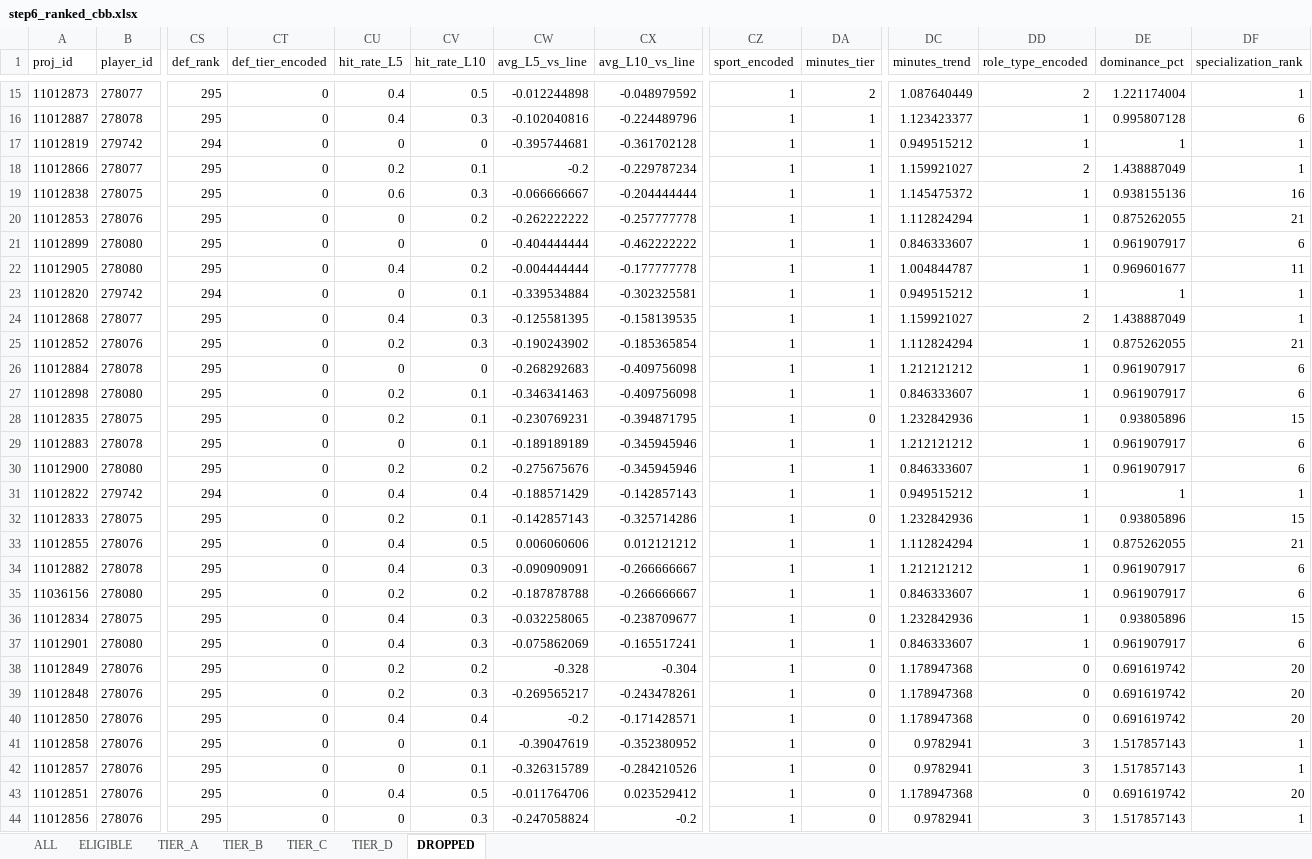
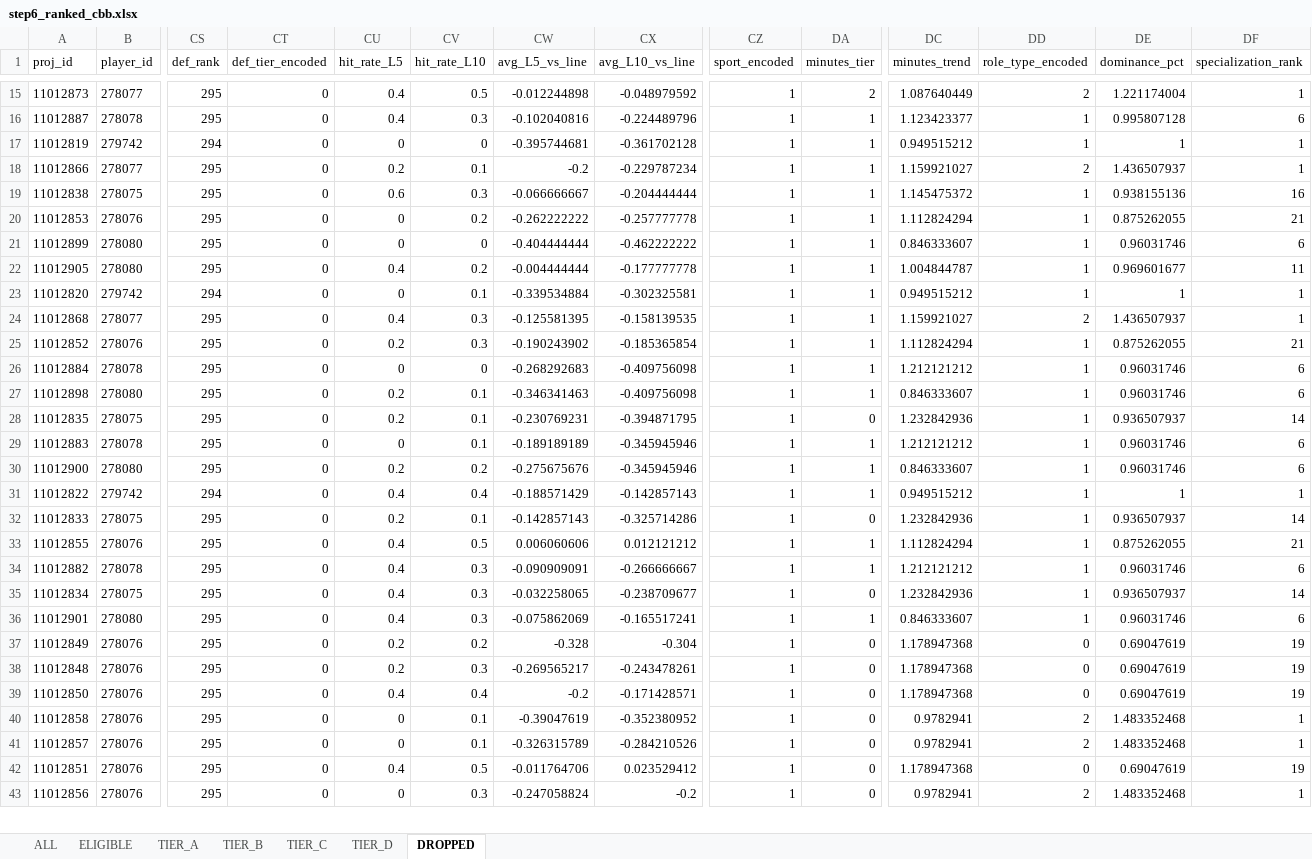
Before and after one commit to halekevi/nba-pipelines, an Excel workbook: CBB/step6_ranked_cbb.xlsx, sheet DROPPED, drawn as a sheet; only a part is shown, gaps mark what is left out; values as stored, in another font and other column widths than the file's, no borders; removed rows and columns are numbered as before the commit, all else as after; rows hold the shown columns only; the diff covers the shown part only; the diff names each change by its address in the sheet, - before the commit and + after, or states it on an @@ line.

```diff
--- a/CBB/step6_ranked_cbb.xlsx (sheet DROPPED)
+++ b/CBB/step6_ranked_cbb.xlsx (sheet DROPPED)
-DE18 (dominance_pct): 1.438887049
+DE18 (dominance_pct): 1.436507937
-DE21 (dominance_pct): 0.961907917
+DE21 (dominance_pct): 0.96031746
-DE24 (dominance_pct): 1.438887049
+DE24 (dominance_pct): 1.436507937
-DE26:DE27 (dominance_pct): 0.961907917
+DE26:DE27 (dominance_pct): 0.96031746
-DE28 (dominance_pct): 0.93805896
+DE28 (dominance_pct): 0.936507937
-DF28 (specialization_rank): 15
+DF28 (specialization_rank): 14
-DE29:DE30 (dominance_pct): 0.961907917
+DE29:DE30 (dominance_pct): 0.96031746
-DE32 (dominance_pct): 0.93805896
+DE32 (dominance_pct): 0.936507937
-DF32 (specialization_rank): 15
+DF32 (specialization_rank): 14
-DE34 (dominance_pct): 0.961907917
+DE34 (dominance_pct): 0.96031746
-row 35: 11036156 | 278080 | 295 | 0 | 0.2 | 0.2 | -0.187878788 | -0.266666667 | 1 | 1 | 0.846333607 | 1 | 0.961907917 | 6
-DE35 (dominance_pct): 0.93805896
+DE35 (dominance_pct): 0.936507937
-DF35 (specialization_rank): 15
+DF35 (specialization_rank): 14
-DE36 (dominance_pct): 0.961907917
+DE36 (dominance_pct): 0.96031746
-DE37:DE39 (dominance_pct): 0.691619742
+DE37:DE39 (dominance_pct): 0.69047619
-DF37:DF39 (specialization_rank): 20
+DF37:DF39 (specialization_rank): 19
-DD40:DD41 (role_type_encoded): 3
+DD40:DD41 (role_type_encoded): 2
-DE40:DE41 (dominance_pct): 1.517857143
+DE40:DE41 (dominance_pct): 1.483352468
-DE42 (dominance_pct): 0.691619742
+DE42 (dominance_pct): 0.69047619
-DF42 (specialization_rank): 20
+DF42 (specialization_rank): 19
-DD43 (role_type_encoded): 3
+DD43 (role_type_encoded): 2
-DE43 (dominance_pct): 1.517857143
+DE43 (dominance_pct): 1.483352468
```
Also changed, not shown: 1 added row, 1 removed row and 24 edited cells elsewhere in this sheet, sheet ALL, sheet TIER_D, sheet ELIGIBLE, sheet TIER_A, sheet TIER_B, CBB/step6_ranked_wcbb.xlsx, MLB/step8_mlb_direction_clean.xlsx, 6 other files.
